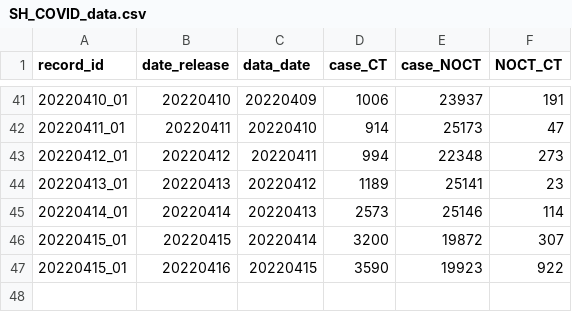
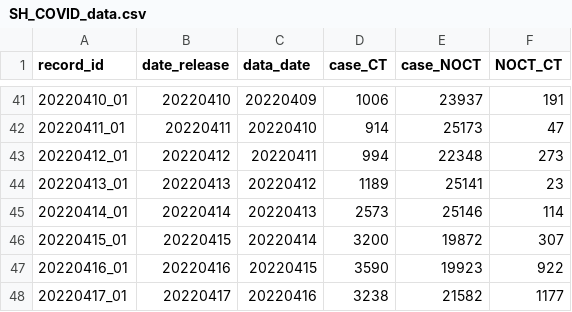
Before and after one commit to winyouc/jizhidao, a CSV file: SH_COVID_data.csv, drawn as a sheet; only a part is shown, gaps mark what is left out.

Commit message:
Update SH_COVID_data.csv
update 20220417

```diff
--- a/SH_COVID_data.csv
+++ b/SH_COVID_data.csv
@@ -46,2 +46,3 @@ record_id,date_release,data_date,case_CT,case_NOCT,NOCT_CT
 20220415_01,20220415,20220414,3200,19872,307
-20220415_01,20220416,20220415,3590,19923,922
+20220416_01,20220416,20220415,3590,19923,922
+20220417_01,20220417,20220416,3238,21582,1177
```
